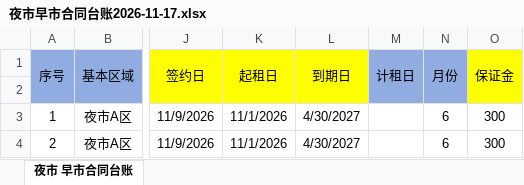
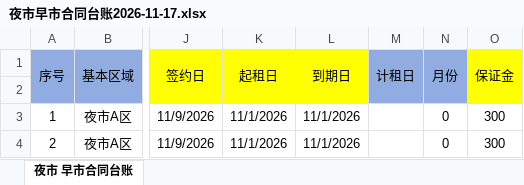
Before and after one commit to google88888888/teach20251126, an Excel workbook: jj易教何子全python/project/statistic20261117/夜市早市合同台账2026-11-17.xlsx, sheet 夜市 早市合同台账, drawn as a sheet; only a part is shown, gaps mark what is left out; values as stored, in another font and other column widths than the file's, no borders; conditional formats not drawn; the diff names each change by its address in the sheet, - before the commit and + after, or states it on an @@ line.

```diff
--- a/jj易教何子全python/project/statistic20261117/夜市早市合同台账2026-11-17.xlsx (sheet 夜市 早市合同台账)
+++ b/jj易教何子全python/project/statistic20261117/夜市早市合同台账2026-11-17.xlsx (sheet 夜市 早市合同台账)
-L3:L4 (到期日): 4/30/2027
+L3:L4 (到期日): 11/1/2026
-N3:N4 (月份): 6
+N3:N4 (月份): 0
```
